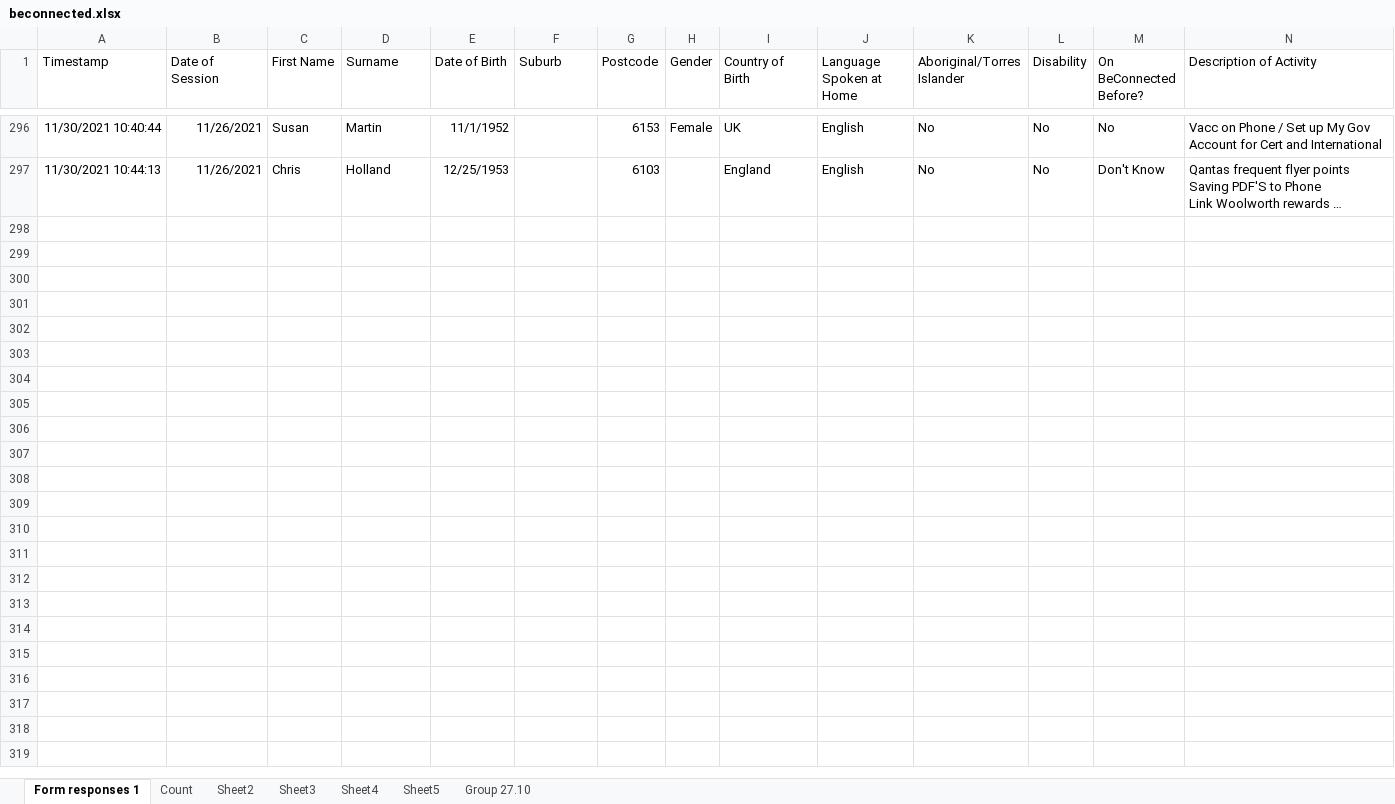
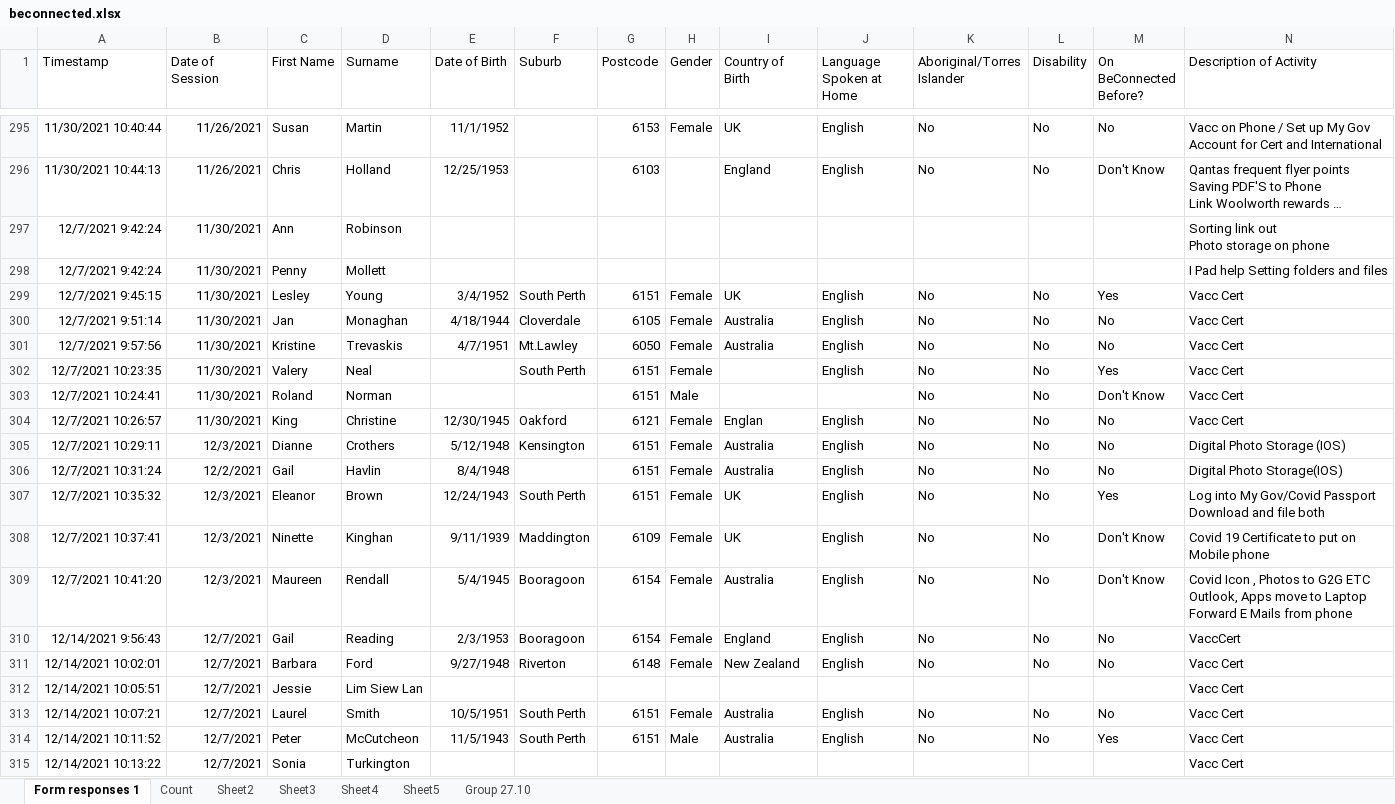
Before and after one commit to splconline/splc-scripts, an Excel workbook: beconnected/beconnected.xlsx, sheet Form responses 1, drawn as a sheet; only a part is shown, gaps mark what is left out; long unchanged cells end in …; values as stored, in another font and other column widths than the file's, no borders; charts and pictures not drawn; ↵ is a line break in a cell; the diff covers the shown part only; the diff names each change by its address in the sheet, - before the commit and + after, or states it on an @@ line.

Commit message:
latest beconnected data

```diff
--- a/beconnected/beconnected.xlsx (sheet Form responses 1)
+++ b/beconnected/beconnected.xlsx (sheet Form responses 1)
+row 297: 12/7/2021 9:42:24 | 11/30/2021 | Ann | Robinson |  |  |  |  |  |  |  |  |  | Sorting link out ↵ Photo storage on phone
+row 298: 12/7/2021 9:42:24 | 11/30/2021 | Penny | Mollett |  |  |  |  |  |  |  |  |  | I Pad help Setting folders and files
+row 299: 12/7/2021 9:45:15 | 11/30/2021 | Lesley | Young | 3/4/1952 | South Perth | 6151 | Female | UK | English | No | No | Yes | Vacc Cert
+row 300: 12/7/2021 9:51:14 | 11/30/2021 | Jan | Monaghan | 4/18/1944 | Cloverdale | 6105 | Female | Australia | English | No | No | No | Vacc Cert
+row 301: 12/7/2021 9:57:56 | 11/30/2021 | Kristine | Trevaskis | 4/7/1951 | Mt.Lawley | 6050 | Female | Australia | English | No | No | No | Vacc Cert
+row 302: 12/7/2021 10:23:35 | 11/30/2021 | Valery | Neal |  | South Perth | 6151 | Female |  | English | No | No | Yes | Vacc Cert
+row 303: 12/7/2021 10:24:41 | 11/30/2021 | Roland | Norman |  |  | 6151 | Male |  |  | No | No | Don't Know | Vacc Cert
+row 304: 12/7/2021 10:26:57 | 11/30/2021 | King | Christine | 12/30/1945 | Oakford | 6121 | Female | Englan | English | No | No | No | Vacc Cert
+row 305: 12/7/2021 10:29:11 | 12/3/2021 | Dianne | Crothers | 5/12/1948 | Kensington | 6151 | Female | Australia | English | No | No | No | Digital Photo Storage (IOS)
+row 306: 12/7/2021 10:31:24 | 12/2/2021 | Gail | Havlin | 8/4/1948 |  | 6151 | Female | Australia | English | No | No | No | Digital Photo Storage(IOS)
+row 307: 12/7/2021 10:35:32 | 12/3/2021 | Eleanor | Brown | 12/24/1943 | South Perth | 6151 | Female | UK | English | No | No | Yes | Log into My Gov/Covid Passport Download and file both
+row 308: 12/7/2021 10:37:41 | 12/3/2021 | Ninette | Kinghan | 9/11/1939 | Maddington | 6109 | Female | UK | English | No | No | Don't Know | Covid 19 Certificate to put on Mobile phone
+row 309: 12/7/2021 10:41:20 | 12/3/2021 | Maureen | Rendall | 5/4/1945 | Booragoon | 6154 | Female | Australia | English | No | No | Don't Know | Covid Icon , Photos to G2G ETC ↵ Outlook, Apps move to Laptop ↵ Forward E Mails from phone
+row 310: 12/14/2021 9:56:43 | 12/7/2021 | Gail | Reading | 2/3/1953 | Booragoon | 6154 | Female | England | English | No | No | No | VaccCert
+row 311: 12/14/2021 10:02:01 | 12/7/2021 | Barbara | Ford | 9/27/1948 | Riverton | 6148 | Female | New Zealand | English | No | No | No | Vacc Cert
+row 312: 12/14/2021 10:05:51 | 12/7/2021 | Jessie | Lim Siew Lan |  |  |  |  |  |  |  |  |  | Vacc Cert
+row 313: 12/14/2021 10:07:21 | 12/7/2021 | Laurel | Smith | 10/5/1951 | South Perth | 6151 | Female | Australia | English | No | No | No | Vacc Cert
+row 314: 12/14/2021 10:11:52 | 12/7/2021 | Peter | McCutcheon | 11/5/1943 | South Perth | 6151 | Male | Australia | English | No | No | Yes | Vacc Cert
+row 315: 12/14/2021 10:13:22 | 12/7/2021 | Sonia | Turkington |  |  |  |  |  |  |  |  |  | Vacc Cert
```
Also changed, not shown: 37 added rows, 1 removed row and 4 edited cells elsewhere in this sheet, 1 other file.
